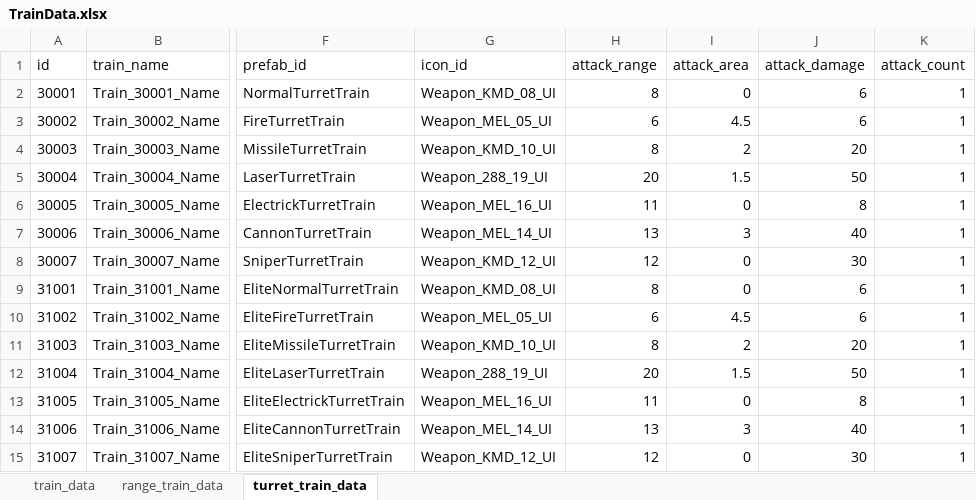
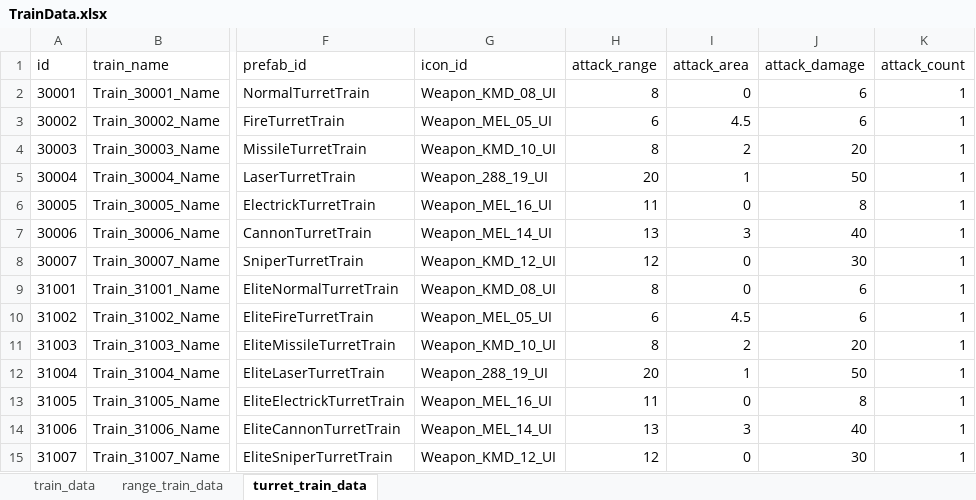
Before and after one commit to cumic06/TrainDefense, an Excel workbook: Assets/02_Resources/Data/TrainData.xlsx, sheet turret_train_data, drawn as a sheet; only a part is shown, gaps mark what is left out; values as stored, in another font and other column widths than the file's, no borders; the diff names each change by its address in the sheet, - before the commit and + after, or states it on an @@ line.

```diff
--- a/Assets/02_Resources/Data/TrainData.xlsx (sheet turret_train_data)
+++ b/Assets/02_Resources/Data/TrainData.xlsx (sheet turret_train_data)
-I5 (attack_area): 1.5
+I5 (attack_area): 1
-I12 (attack_area): 1.5
+I12 (attack_area): 1
```
Also changed, not shown: 3 other files.
